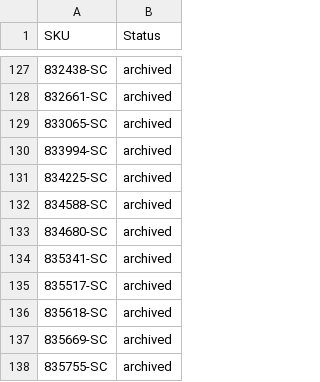
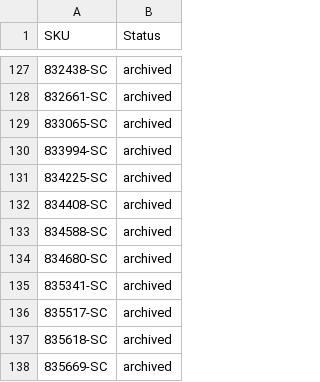
Before and after one commit to nosaj2783/cks-silverchef-sync, a CSV file: archive.csv, drawn as a sheet; only a part is shown, gaps mark what is left out; the shorter side is filled out with more unchanged rows; the diff names each change by its address in the sheet, - before the commit and + after, or states it on an @@ line.

```diff
--- a/archive.csv
+++ b/archive.csv
+row 132: 834408-SC | archived
```
Also changed, not shown: update.csv, 2 other files.
